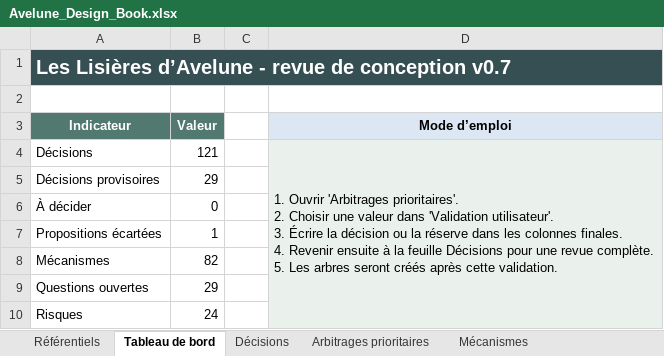
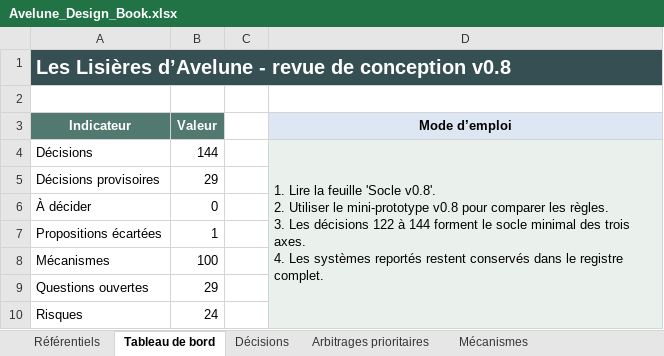
Before and after one commit to Abeliome-Officiel/les-lisieres-avelune, an Excel workbook: design-data/Avelune_Design_Book.xlsx, sheet Tableau de bord, drawn as a sheet; values as stored, in another font and other column widths than the file's, no borders; ↵ is a line break in a cell; the diff names each change by its address in the sheet, - before the commit and + after, or states it on an @@ line.

Commit message:
v0.8 - socle mécanique des trois axes et mini-prototype intégré

```diff
--- a/design-data/Avelune_Design_Book.xlsx (sheet Tableau de bord)
+++ b/design-data/Avelune_Design_Book.xlsx (sheet Tableau de bord)
-A1 (Indicateur): …de conception v0.7
+A1 (Indicateur): …de conception v0.8
-B4 (Valeur): 121
+B4 (Valeur): 144
-D4 (Mode d’emploi): 1. Ouvrir 'Arbitrages prioritaires'. ↵ 2. Choisir une valeur dans 'Validation utilisateur'. ↵ 3. Écrire la décision ou la réserve dans les colonnes finales. ↵ 4. Revenir ensuite à la feuille Décisions pour une revue complète. ↵ 5. Les arbres seront créés après cette validation.
+D4 (Mode d’emploi): 1. Lire la feuille 'Socle v0.8'. ↵ 2. Utiliser le mini-prototype v0.8 pour comparer les règles. ↵ 3. Les décisions 122 à 144 forment le socle minimal des trois axes. ↵ 4. Les systèmes reportés restent conservés dans le registre complet.
-B8 (Valeur): 82
+B8 (Valeur): 100
```
Also changed, not shown: sheet Décisions, sheet Mécanismes, sheet Prototype, other sheet tabs, 38 other files.
